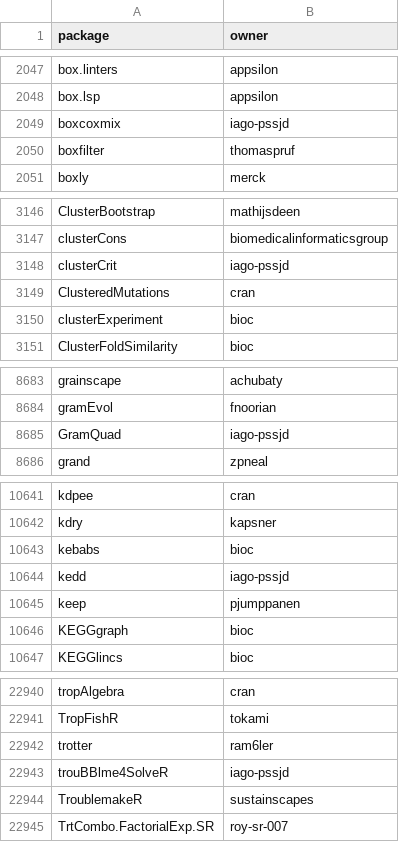
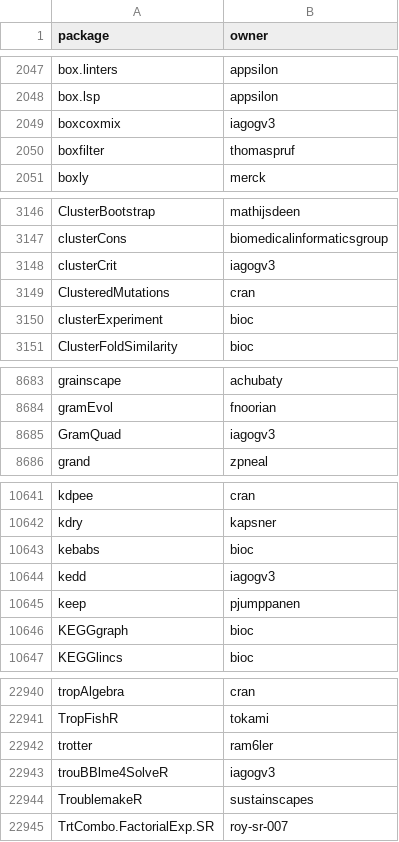
Before and after one commit to r-universe-org/cran-to-git, a CSV file: universes.csv, drawn as a sheet; only a part is shown, gaps mark what is left out.

```diff
--- a/universes.csv
+++ b/universes.csv
@@ -2048,3 +2048,3 @@ box.linters,appsilon
 box.lsp,appsilon
-boxcoxmix,iago-pssjd
+boxcoxmix,iagogv3
 boxfilter,thomaspruf
@@ -3147,3 +3147,3 @@ ClusterBootstrap,mathijsdeen
 clusterCons,biomedicalinformaticsgroup
-clusterCrit,iago-pssjd
+clusterCrit,iagogv3
 ClusteredMutations,cran
@@ -8684,3 +8684,3 @@ grainscape,achubaty
 gramEvol,fnoorian
-GramQuad,iago-pssjd
+GramQuad,iagogv3
 grand,zpneal
@@ -10643,3 +10643,3 @@ kdry,kapsner
 kebabs,bioc
-kedd,iago-pssjd
+kedd,iagogv3
 keep,pjumppanen
@@ -22942,3 +22942,3 @@ TropFishR,tokami
 trotter,ram6ler
-trouBBlme4SolveR,iago-pssjd
+trouBBlme4SolveR,iagogv3
 TroublemakeR,sustainscapes
```
Also changed, not shown: crantogit.csv, 5 other files.
